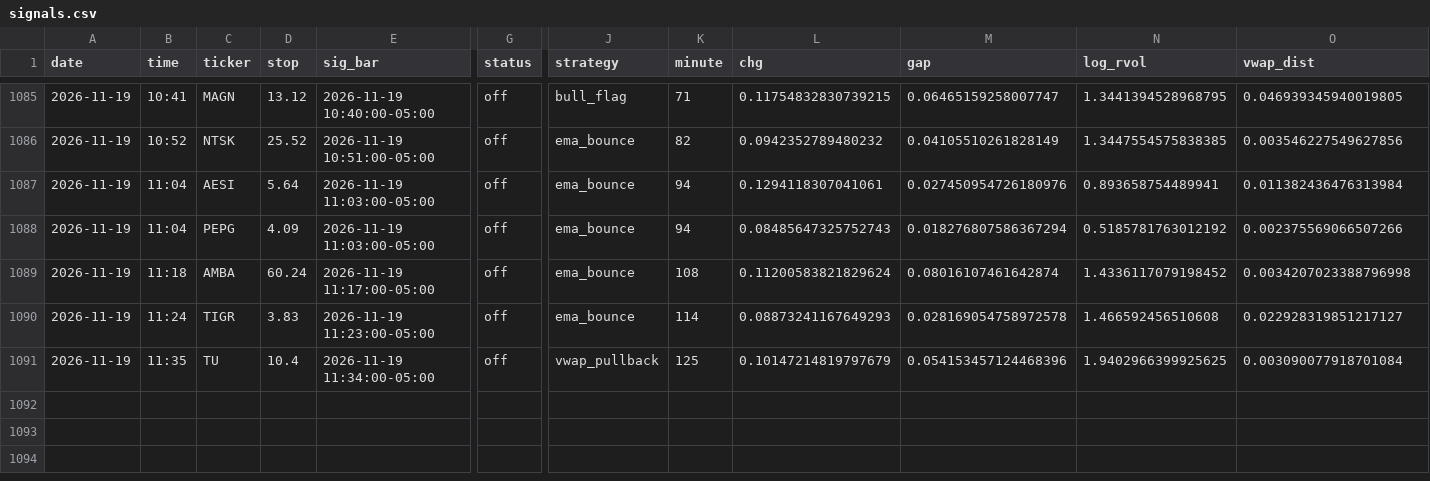
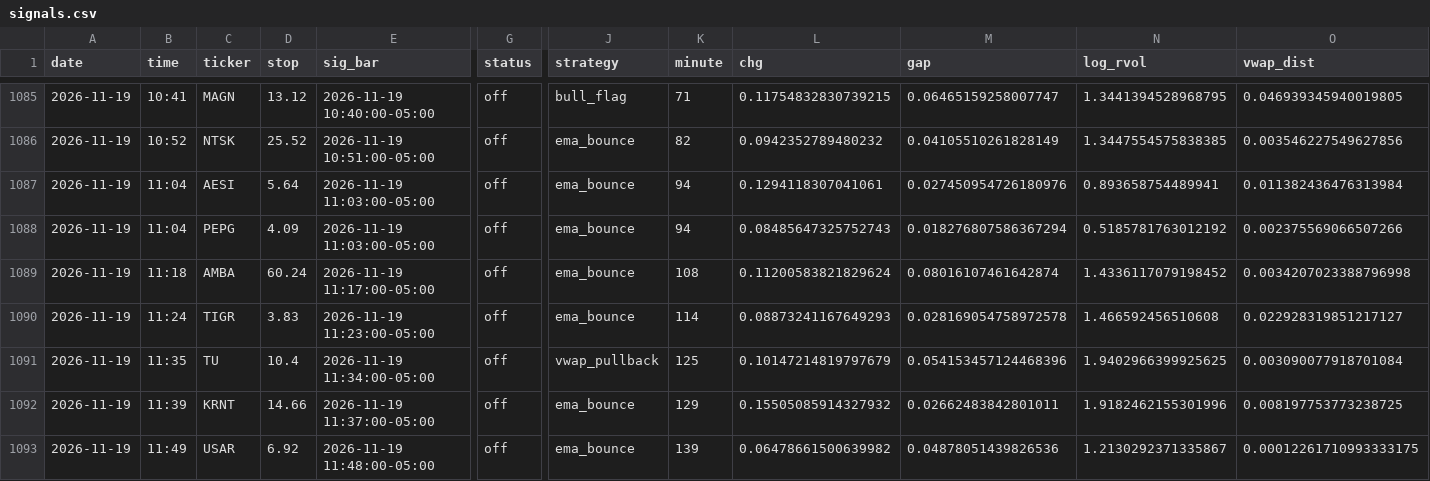
Before and after one commit to newurbaninfluence-lgtm/paper-trading-bot, a CSV file: signals.csv, drawn as a sheet; only a part is shown, gaps mark what is left out; rows hold the shown columns only; the diff names each change by its address in the sheet, - before the commit and + after, or states it on an @@ line.

```diff
--- a/signals.csv
+++ b/signals.csv
+row 1092: 2026-11-19 | 11:39 | KRNT | 14.66 | 2026-11-19 11:37:00-05:00 | off | ema_bounce | 129 | 0.15505085914327932 | 0.02662483842801011 | 1.9182462155301996 | 0.008197753773238725
+row 1093: 2026-11-19 | 11:49 | USAR | 6.92 | 2026-11-19 11:48:00-05:00 | off | ema_bounce | 139 | 0.06478661500639982 | 0.04878051439826536 | 1.2130292371335867 | 0.00012261710993333175
```
Also changed, not shown: 2 other files.
